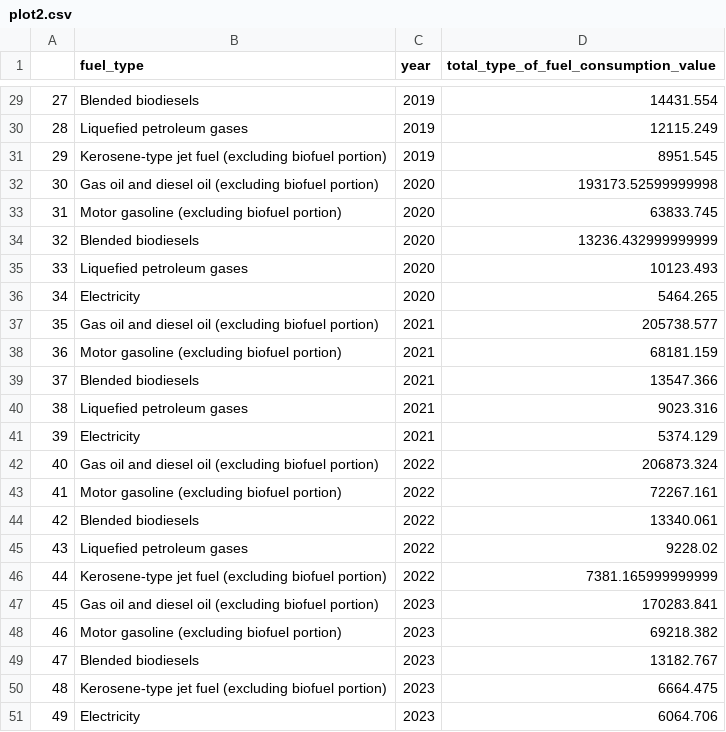
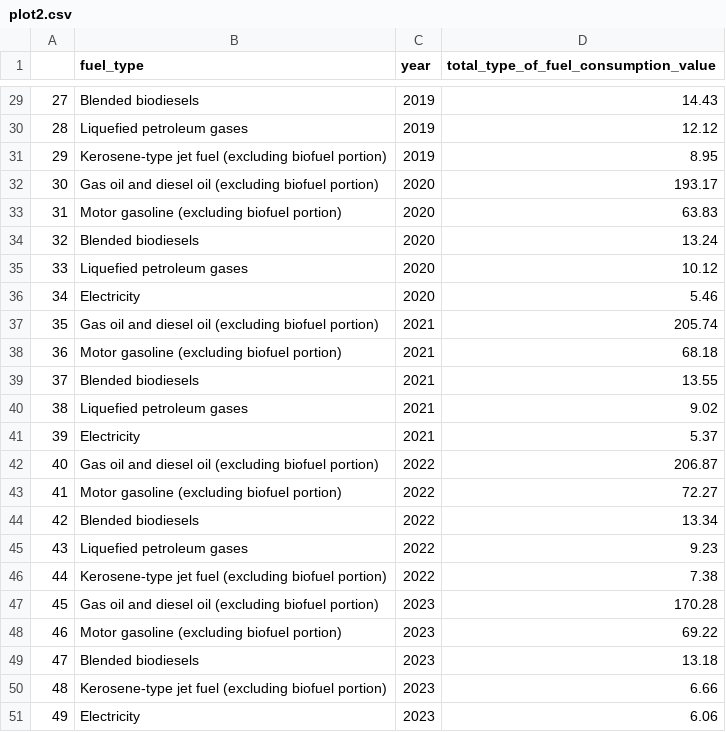
Before and after one commit to riccardocicala/Data_Visualization_Chart_Troopers, a CSV file: Stucchi/prepared_datasets/plot2.csv, drawn as a sheet; only a part is shown, gaps mark what is left out; the diff covers the shown part only.

```diff
--- a/Stucchi/prepared_datasets/plot2.csv
+++ b/Stucchi/prepared_datasets/plot2.csv
@@ -29,23 +29,23 @@
-27,Blended biodiesels,2019,14431.554
-28,Liquefied petroleum gases,2019,12115.249
-29,Kerosene-type jet fuel (excluding biofuel portion),2019,8951.545
-30,Gas oil and diesel oil (excluding biofuel portion),2020,193173.52599999998
-31,Motor gasoline (excluding biofuel portion),2020,63833.745
-32,Blended biodiesels,2020,13236.432999999999
-33,Liquefied petroleum gases,2020,10123.493
-34,Electricity,2020,5464.265
-35,Gas oil and diesel oil (excluding biofuel portion),2021,205738.577
-36,Motor gasoline (excluding biofuel portion),2021,68181.159
-37,Blended biodiesels,2021,13547.366
-38,Liquefied petroleum gases,2021,9023.316
-39,Electricity,2021,5374.129
-40,Gas oil and diesel oil (excluding biofuel portion),2022,206873.324
-41,Motor gasoline (excluding biofuel portion),2022,72267.161
-42,Blended biodiesels,2022,13340.061
-43,Liquefied petroleum gases,2022,9228.02
-44,Kerosene-type jet fuel (excluding biofuel portion),2022,7381.165999999999
-45,Gas oil and diesel oil (excluding biofuel portion),2023,170283.841
-46,Motor gasoline (excluding biofuel portion),2023,69218.382
-47,Blended biodiesels,2023,13182.767
-48,Kerosene-type jet fuel (excluding biofuel portion),2023,6664.475
-49,Electricity,2023,6064.706
+27,Blended biodiesels,2019,14.43
+28,Liquefied petroleum gases,2019,12.12
+29,Kerosene-type jet fuel (excluding biofuel portion),2019,8.95
+30,Gas oil and diesel oil (excluding biofuel portion),2020,193.17
+31,Motor gasoline (excluding biofuel portion),2020,63.83
+32,Blended biodiesels,2020,13.24
+33,Liquefied petroleum gases,2020,10.12
+34,Electricity,2020,5.46
+35,Gas oil and diesel oil (excluding biofuel portion),2021,205.74
+36,Motor gasoline (excluding biofuel portion),2021,68.18
+37,Blended biodiesels,2021,13.55
+38,Liquefied petroleum gases,2021,9.02
+39,Electricity,2021,5.37
+40,Gas oil and diesel oil (excluding biofuel portion),2022,206.87
+41,Motor gasoline (excluding biofuel portion),2022,72.27
+42,Blended biodiesels,2022,13.34
+43,Liquefied petroleum gases,2022,9.23
+44,Kerosene-type jet fuel (excluding biofuel portion),2022,7.38
+45,Gas oil and diesel oil (excluding biofuel portion),2023,170.28
+46,Motor gasoline (excluding biofuel portion),2023,69.22
+47,Blended biodiesels,2023,13.18
+48,Kerosene-type jet fuel (excluding biofuel portion),2023,6.66
+49,Electricity,2023,6.06
```
Also changed, not shown: 27 edited cells elsewhere in this file, Stucchi/prepared_datasets/plot3.csv, Stucchi/prepared_datasets/plot4.csv, 6 other files.
